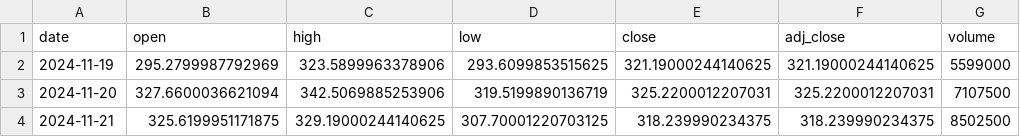
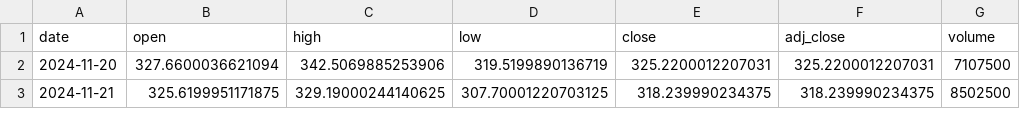
Before and after one commit to shihaosjtu-rgb/daily-stock-scan, a CSV file: data/APP_1d.csv, drawn as a sheet; only a part is shown.

```diff
--- a/data/APP_1d.csv
+++ b/data/APP_1d.csv
@@ -1,3 +1,2 @@
 date,open,high,low,close,adj_close,volume
-2024-11-19,295.2799987792969,323.5899963378906,293.6099853515625,321.19000244140625,321.19000244140625,5599000
 2024-11-20,327.6600036621094,342.5069885253906,319.5199890136719,325.2200012207031,325.2200012207031,7107500
```
Also changed, not shown: data/AMZN_1h.csv, data/COIN_1d.csv, 34 other files.
